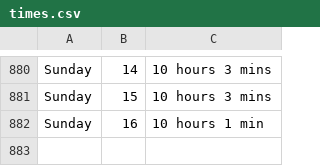
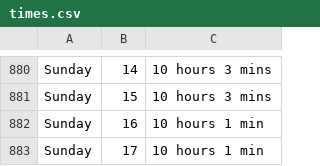
Before and after one commit to ospsy/tn, a CSV file: times.csv, drawn as a sheet; only a part is shown, gaps mark what is left out.

Commit message:
next

```diff
--- a/times.csv
+++ b/times.csv
@@ -882 +882,2 @@ Sunday,15,10 hours 3 mins
 Sunday,16,10 hours 1 min
+Sunday,17,10 hours 1 min
```
